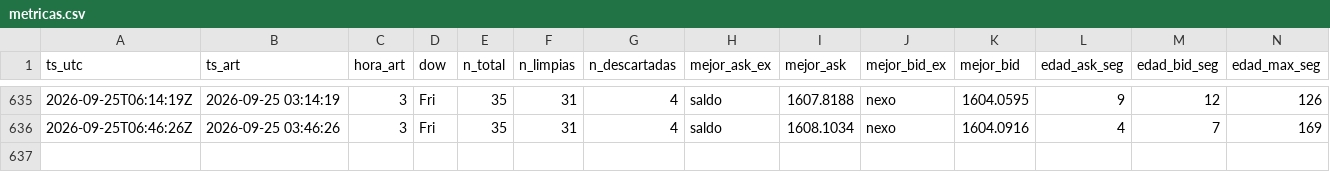
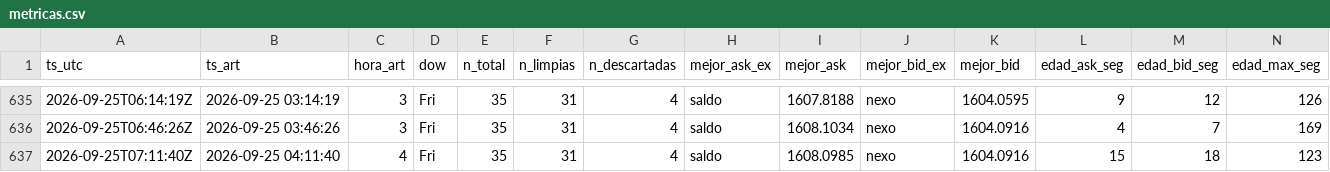
Before and after one commit to nahuelnob/observatorio-usdt, a CSV file: data/metricas.csv, drawn as a sheet; only a part is shown, gaps mark what is left out; rows hold the shown columns only; the diff names each change by its address in the sheet, - before the commit and + after, or states it on an @@ line.

```diff
--- a/data/metricas.csv
+++ b/data/metricas.csv
+row 637: 2026-09-25T07:11:40Z | 2026-09-25 04:11:40 | 4 | Fri | 35 | 31 | 4 | saldo | 1608.0985 | nexo | 1604.0916 | 15 | 18 | 123
```
Also changed, not shown: data/raw/2026-09-25.csv.
